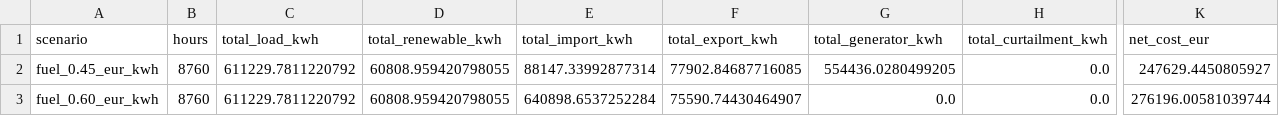
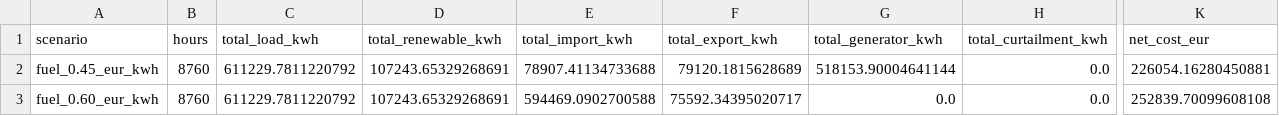
Before and after one commit to DamianoCaputo/Energy_Management, a CSV file: outputs/summary.csv, drawn as a sheet; only a part is shown, gaps mark what is left out; the diff names each change by its address in the sheet, - before the commit and + after, or states it on an @@ line.

Commit message:
aggiornati gli output una volta sistemato l'errore

```diff
--- a/outputs/summary.csv
+++ b/outputs/summary.csv
-D2:D3 (total_renewable_kwh): 60808.959420798055
+D2:D3 (total_renewable_kwh): 107243.65329268691
-E2 (total_import_kwh): 88147.33992877314
+E2 (total_import_kwh): 78907.41134733688
-F2 (total_export_kwh): 77902.84687716085
+F2 (total_export_kwh): 79120.1815628689
-G2 (total_generator_kwh): 554436.0280499205
+G2 (total_generator_kwh): 518153.90004641144
-K2 (net_cost_eur): 247629.4450805927
+K2 (net_cost_eur): 226054.16280450881
-E3 (total_import_kwh): 640898.6537252284
+E3 (total_import_kwh): 594469.0902700588
-F3 (total_export_kwh): 75590.74430464907
+F3 (total_export_kwh): 75592.34395020717
-K3 (net_cost_eur): 276196.00581039744
+K3 (net_cost_eur): 252839.70099608108
```
Also changed, not shown: 10 other files.
